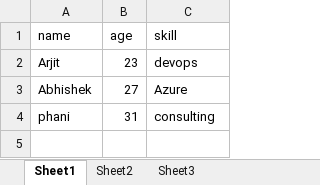
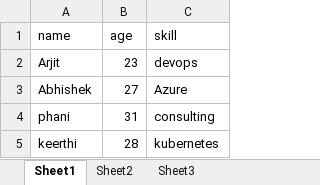
Before and after one commit to arjitautomation/bitbucket, an Excel workbook: sample.xlsx, sheet Sheet1, drawn as a sheet; values as stored, in another font and other column widths than the file's, no borders; the diff names each change by its address in the sheet, - before the commit and + after, or states it on an @@ line.

Commit message:
added sample

```diff
--- a/sample.xlsx (sheet Sheet1)
+++ b/sample.xlsx (sheet Sheet1)
+row 5: keerthi | 28 | kubernetes
```
